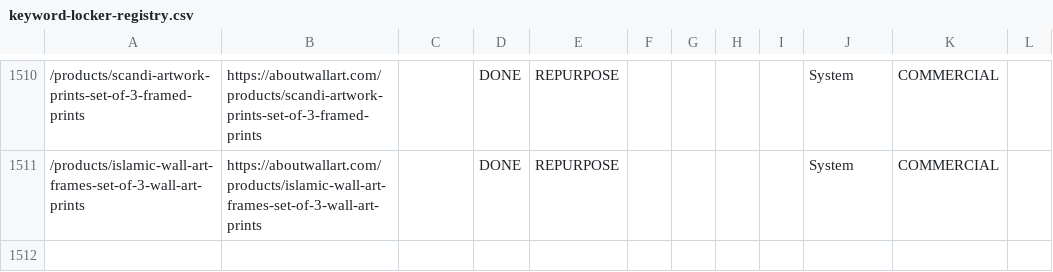
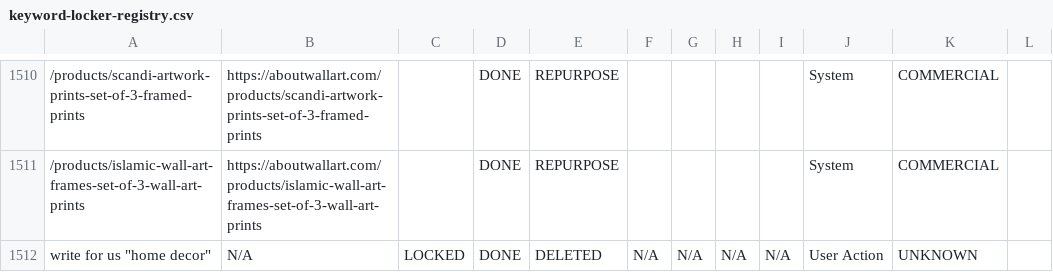
Before and after one commit to aboutwallart/seo-tools, a CSV file: data/keyword-locker-registry.csv, drawn as a sheet; only a part is shown, gaps mark what is left out; the diff names each change by its address in the sheet, - before the commit and + after, or states it on an @@ line.

Commit message:
Delete keyword: write for us "home decor"

```diff
--- a/data/keyword-locker-registry.csv
+++ b/data/keyword-locker-registry.csv
+row 1512: write for us "home decor" | N/A | LOCKED | DONE | DELETED | N/A | N/A | N/A | N/A | User Action | UNKNOWN
```
